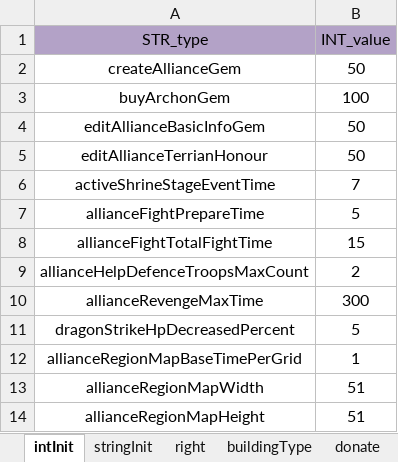
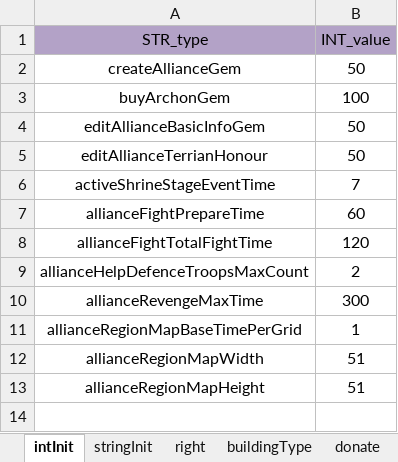
Before and after one commit to ModunZhang/kod_server, an Excel workbook: gameData/shared/AllianceInitData.xlsx, sheet intInit, drawn as a sheet; values as stored, in another font and other column widths than the file's, no borders; the diff names each change by its address in the sheet, - before the commit and + after, or states it on an @@ line.

Commit message:
finish dev of strike player city

```diff
--- a/gameData/shared/AllianceInitData.xlsx (sheet intInit)
+++ b/gameData/shared/AllianceInitData.xlsx (sheet intInit)
-B7 (INT_value): 5
+B7 (INT_value): 60
-B8 (INT_value): 15
+B8 (INT_value): 120
-row 11: dragonStrikeHpDecreasedPercent | 5
```
Also changed, not shown: 6 other files.
